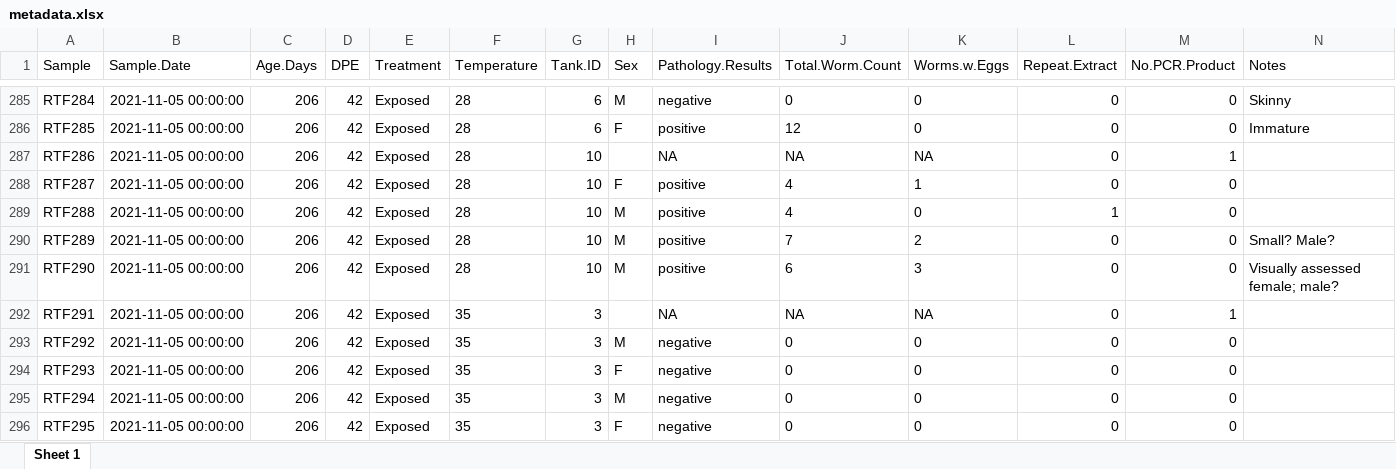
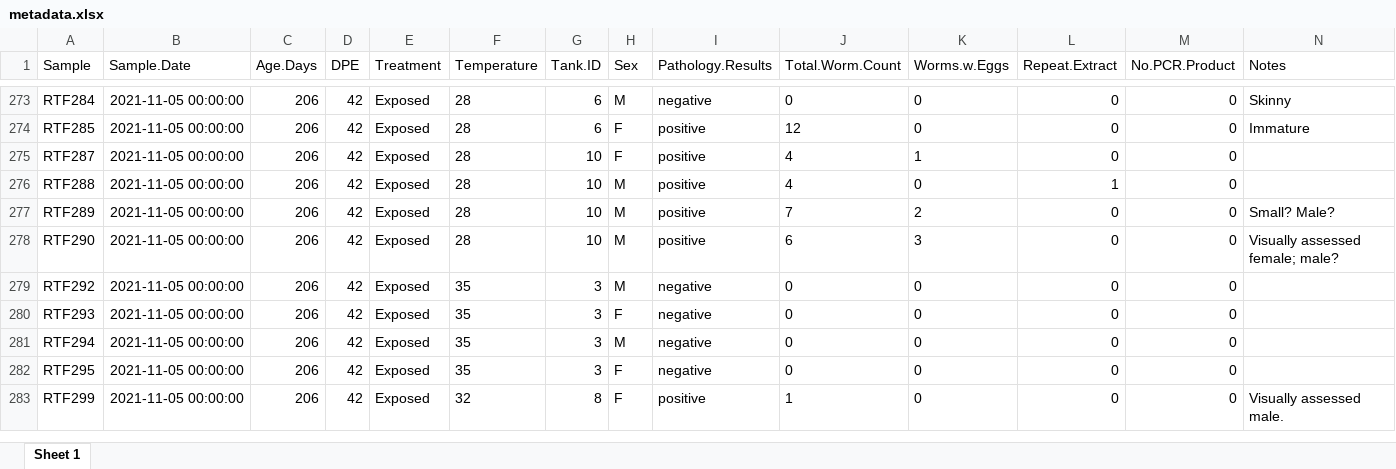
Before and after one commit to sielerjm/RoL_HeaterTrial2021, an Excel workbook: Data/Metadata/metadata.xlsx, sheet Sheet 1, drawn as a sheet; only a part is shown, gaps mark what is left out; the shorter side is filled out with more unchanged rows; values as stored, in another font and other column widths than the file's, no borders; conditional formats not drawn; the diff covers the shown part only; the diff names each change by its address in the sheet, - before the commit and + after, or states it on an @@ line.

```diff
--- a/Data/Metadata/metadata.xlsx (sheet Sheet 1)
+++ b/Data/Metadata/metadata.xlsx (sheet Sheet 1)
-row 287: RTF286 | 2021-11-05 00:00:00 | 206 | 42 | Exposed | 28 | 10 |  | NA | NA | NA | 0 | 1
-row 292: RTF291 | 2021-11-05 00:00:00 | 206 | 42 | Exposed | 35 | 3 |  | NA | NA | NA | 0 | 1
```
Also changed, not shown: 15 removed rows elsewhere in this sheet, Data/Input/sample_file_IDs.xlsx, 56 other files.
